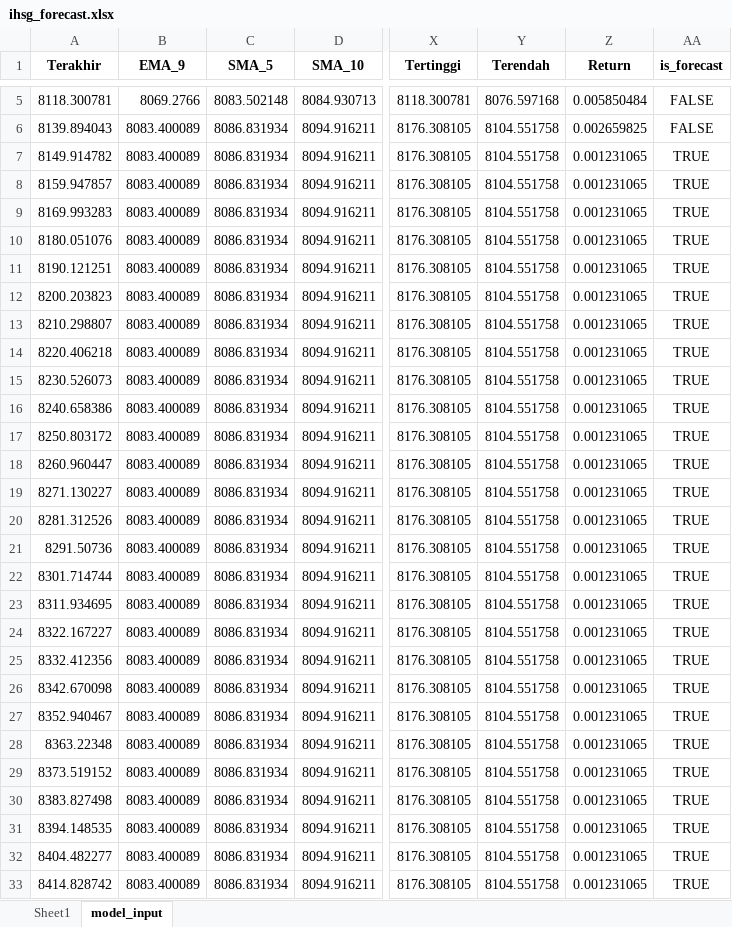
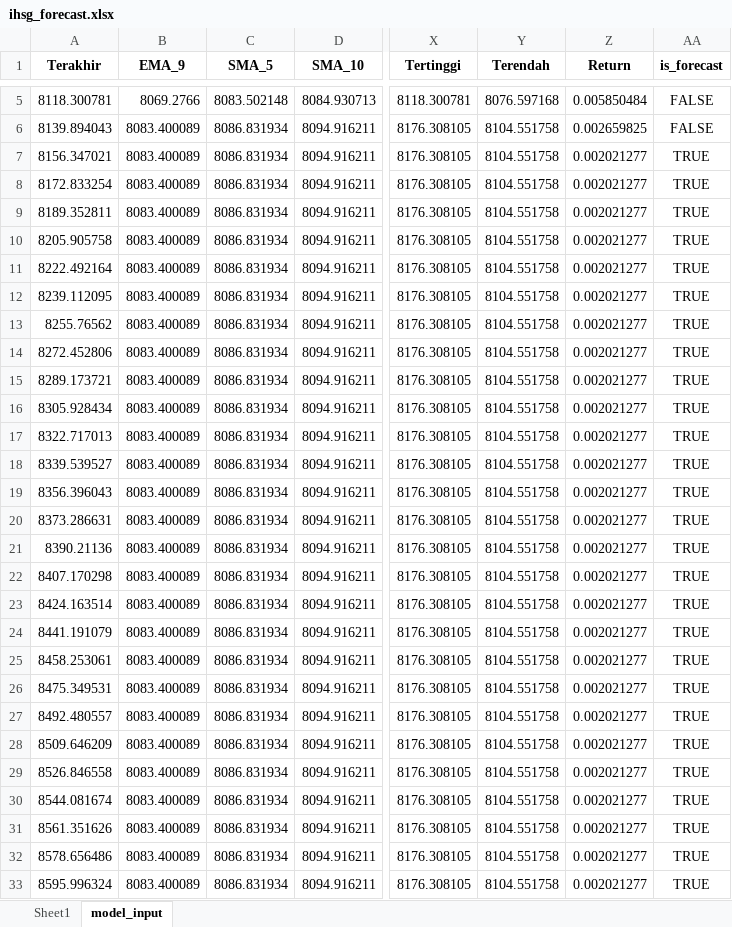
Before and after one commit to josephines1/prediksi-ihsg-xgboost, an Excel workbook: ihsg_forecast.xlsx, sheet model_input, drawn as a sheet; only a part is shown, gaps mark what is left out; values as stored, in another font and other column widths than the file's, no borders; the diff covers the shown part only; the diff names each change by its address in the sheet, - before the commit and + after, or states it on an @@ line.

```diff
--- a/ihsg_forecast.xlsx (sheet model_input)
+++ b/ihsg_forecast.xlsx (sheet model_input)
-A7 (Terakhir): 8149.914782
+A7 (Terakhir): 8156.347021
-Z7:Z33 (Return): 0.001231065
+Z7:Z33 (Return): 0.002021277
-A8 (Terakhir): 8159.947857
+A8 (Terakhir): 8172.833254
-A9 (Terakhir): 8169.993283
+A9 (Terakhir): 8189.352811
-A10 (Terakhir): 8180.051076
+A10 (Terakhir): 8205.905758
-A11 (Terakhir): 8190.121251
+A11 (Terakhir): 8222.492164
-A12 (Terakhir): 8200.203823
+A12 (Terakhir): 8239.112095
-A13 (Terakhir): 8210.298807
+A13 (Terakhir): 8255.76562
-A14 (Terakhir): 8220.406218
+A14 (Terakhir): 8272.452806
-A15 (Terakhir): 8230.526073
+A15 (Terakhir): 8289.173721
-A16 (Terakhir): 8240.658386
+A16 (Terakhir): 8305.928434
-A17 (Terakhir): 8250.803172
+A17 (Terakhir): 8322.717013
-A18 (Terakhir): 8260.960447
+A18 (Terakhir): 8339.539527
-A19 (Terakhir): 8271.130227
+A19 (Terakhir): 8356.396043
-A20 (Terakhir): 8281.312526
+A20 (Terakhir): 8373.286631
-A21 (Terakhir): 8291.50736
+A21 (Terakhir): 8390.21136
-A22 (Terakhir): 8301.714744
+A22 (Terakhir): 8407.170298
-A23 (Terakhir): 8311.934695
+A23 (Terakhir): 8424.163514
-A24 (Terakhir): 8322.167227
+A24 (Terakhir): 8441.191079
-A25 (Terakhir): 8332.412356
+A25 (Terakhir): 8458.253061
-A26 (Terakhir): 8342.670098
+A26 (Terakhir): 8475.349531
-A27 (Terakhir): 8352.940467
+A27 (Terakhir): 8492.480557
-A28 (Terakhir): 8363.22348
+A28 (Terakhir): 8509.646209
-A29 (Terakhir): 8373.519152
+A29 (Terakhir): 8526.846558
-A30 (Terakhir): 8383.827498
+A30 (Terakhir): 8544.081674
-A31 (Terakhir): 8394.148535
+A31 (Terakhir): 8561.351626
-A32 (Terakhir): 8404.482277
+A32 (Terakhir): 8578.656486
-A33 (Terakhir): 8414.828742
+A33 (Terakhir): 8595.996324
```
Also changed, not shown: 6 edited cells elsewhere in this sheet, sheet Sheet1.
